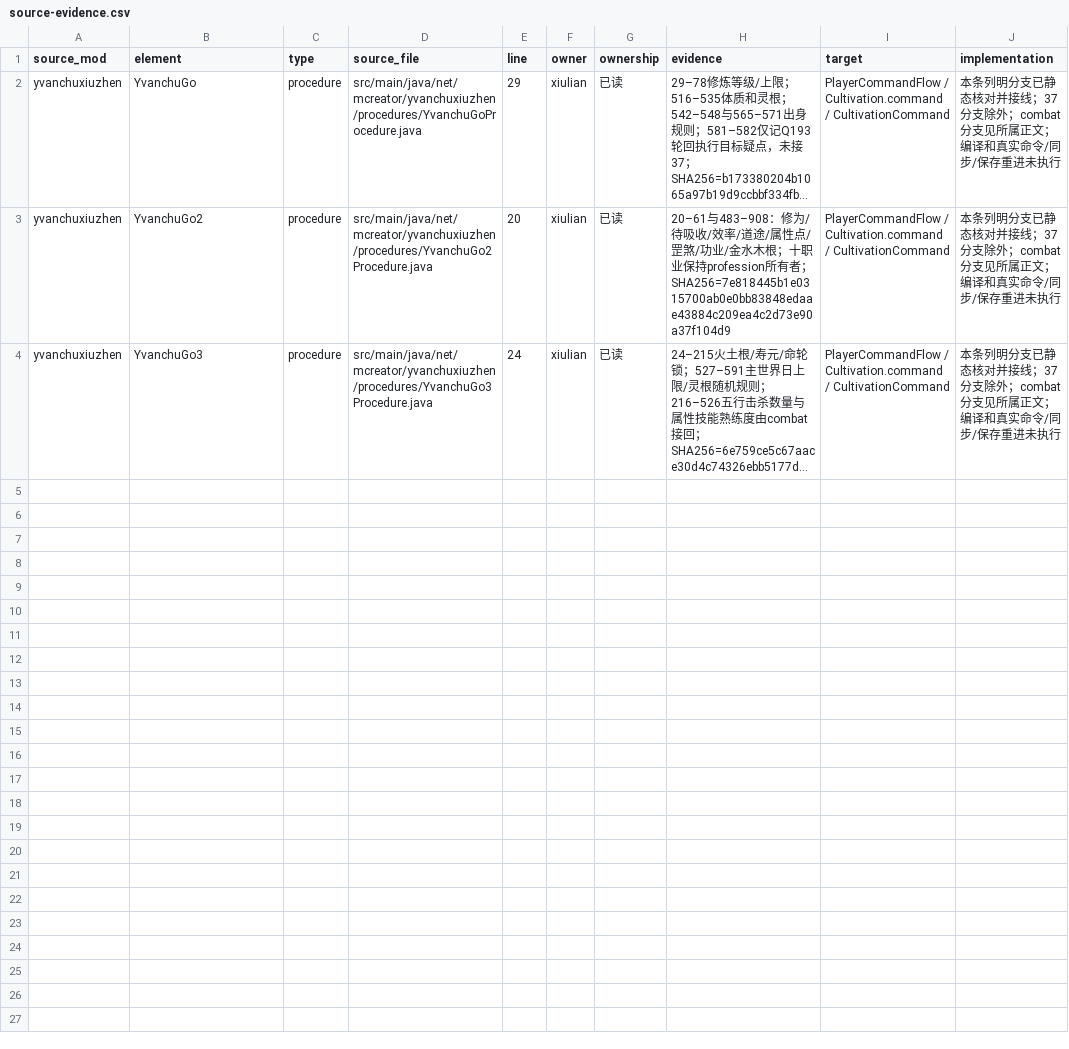
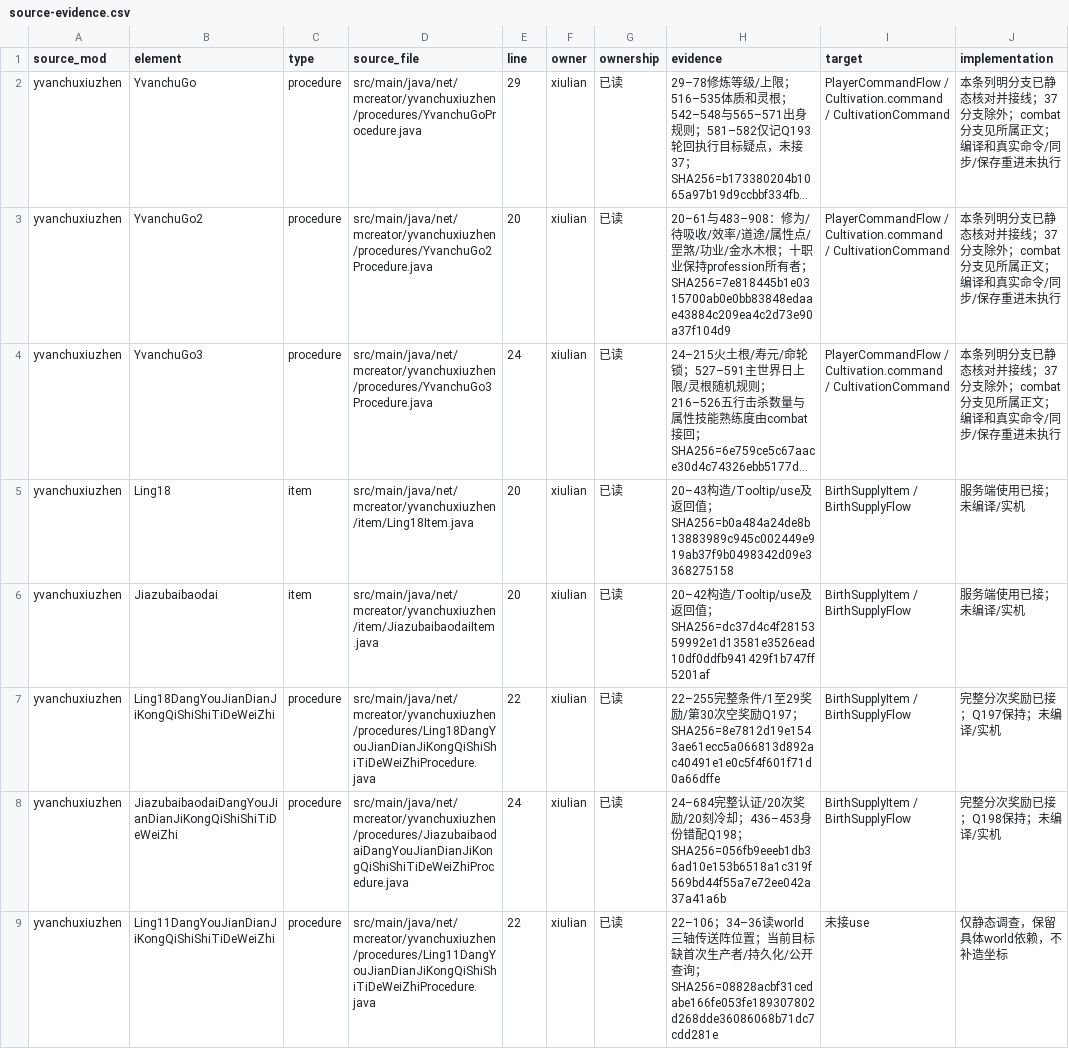
Before and after one commit to Shane77ly/yvanchuxiuzhen-1.21.1, a CSV file: docs/systems/xiulian/ledger/source-evidence.csv, drawn as a sheet; only a part is shown; long unchanged cells end in …; the diff covers the shown part only; the diff names each change by its address in the sheet, - before the commit and + after, or states it on an @@ line.

```diff
--- a/docs/systems/xiulian/ledger/source-evidence.csv
+++ b/docs/systems/xiulian/ledger/source-evidence.csv
+row 5: yvanchuxiuzhen | Ling18 | item | src/main/java/net/mcreator/yvanchuxiuzhen/item/Ling18Item.java | 20 | xiulian | 已读 | 20–43构造/Tooltip/use及返回值；SHA256=b0a484a24de8b13883989c945c002449e919ab37f9b0498342d09e3368275158 | BirthSupplyItem / BirthSupplyFlow | 服务端使用已接；未编译/实机
+row 6: yvanchuxiuzhen | Jiazubaibaodai | item | src/main/java/net/mcreator/yvanchuxiuzhen/item/JiazubaibaodaiItem.java | 20 | xiulian | 已读 | 20–42构造/Tooltip/use及返回值；SHA256=dc37d4c4f2815359992e1d13581e3526ead10df0ddfb941429f1b747ff5201af | BirthSupplyItem / BirthSupplyFlow | 服务端使用已接；未编译/实机
+row 7: yvanchuxiuzhen | Ling18DangYouJianDianJiKongQiShiShiTiDeWeiZhi | procedure | src/main/java/net/mcreator/yvanchuxiuzhen/procedures/Ling18DangYouJianDianJiKongQiShiShiTiDeWeiZhiProcedure.java | 22 | xiulian | 已读 | 22–255完整条件/1至29奖励/第30次空奖励Q197；SHA256=8e7812d19e1543ae61ecc5a066813d892ac40491e1e0c5f4f601f71d0a66dffe | BirthSupplyItem / BirthSupplyFlow | 完整分次奖励已接；Q197保持；未编译/实机
+row 8: yvanchuxiuzhen | JiazubaibaodaiDangYouJianDianJiKongQiShiShiTiDeWeiZhi | procedure | src/main/java/net/mcreator/yvanchuxiuzhen/procedures/JiazubaibaodaiDangYouJianDianJiKongQiShiShiTiDeWeiZhiProcedure.java | 24 | xiulian | 已读 | 24–684完整认证/20次奖励/20刻冷却；436–453身份错配Q198；SHA256=056fb9eeeb1db36ad10e153b6518a1c319f569bd44f55a7e72ee042a37a41a6b | BirthSupplyItem / BirthSupplyFlow | 完整分次奖励已接；Q198保持；未编译/实机
+row 9: yvanchuxiuzhen | Ling11DangYouJianDianJiKongQiShiShiTiDeWeiZhi | procedure | src/main/java/net/mcreator/yvanchuxiuzhen/procedures/Ling11DangYouJianDianJiKongQiShiShiTiDeWeiZhiProcedure.java | 22 | xiulian | 已读 | 22–106；34–36读world三轴传送阵位置；当前目标缺首次生产者/持久化/公开查询；SHA256=08828acbf31cedabe166fe053fe189307802d268dde36086068b71dc7cdd281e | 未接use | 仅静态调查，保留具体world依赖，不补造坐标
```
Also changed, not shown: 5 added rows elsewhere in this file, docs/reference/conversion/data_manifest.csv, docs/systems/book/ledger/content.csv, 16 other files.
